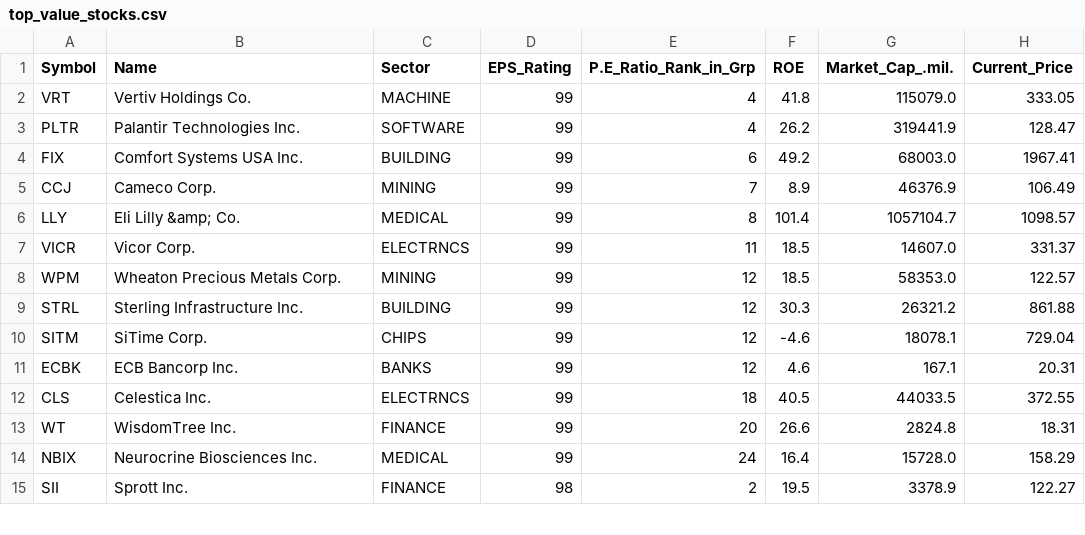
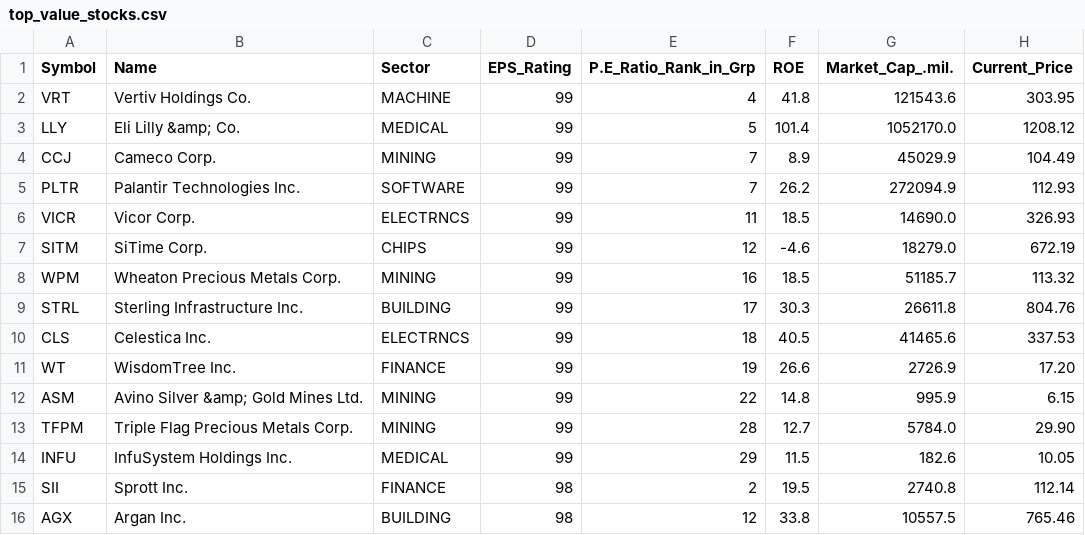
Before and after one commit to rahul-c1/universe-report, a CSV file: outputs/top_value_stocks.csv, drawn as a sheet; only a part is shown; the diff covers the shown part only.

```diff
--- a/outputs/top_value_stocks.csv
+++ b/outputs/top_value_stocks.csv
@@ -1,15 +1,16 @@
 "Symbol","Name","Sector","EPS_Rating","P.E_Ratio_Rank_in_Grp","ROE","Market_Cap_.mil.","Current_Price"
-"VRT","Vertiv Holdings Co.","MACHINE","99","4","41.8","115079.0","333.05"
-"PLTR","Palantir Technologies Inc.","SOFTWARE","99","4","26.2","319441.9","128.47"
-"FIX","Comfort Systems USA Inc.","BUILDING","99","6","49.2","68003.0","1967.41"
-"CCJ","Cameco Corp.","MINING","99","7","8.9","46376.9","106.49"
-"LLY","Eli Lilly &amp; Co.","MEDICAL","99","8","101.4","1057104.7","1098.57"
-"VICR","Vicor Corp.","ELECTRNCS","99","11","18.5","14607.0","331.37"
-"WPM","Wheaton Precious Metals Corp.","MINING","99","12","18.5","58353.0","122.57"
-"STRL","Sterling Infrastructure Inc.","BUILDING","99","12","30.3","26321.2","861.88"
-"SITM","SiTime Corp.","CHIPS","99","12","-4.6","18078.1","729.04"
-"ECBK","ECB Bancorp Inc.","BANKS","99","12","4.6","167.1","20.31"
-"CLS","Celestica Inc.","ELECTRNCS","99","18","40.5","44033.5","372.55"
-"WT","WisdomTree Inc.","FINANCE","99","20","26.6","2824.8","18.31"
-"NBIX","Neurocrine Biosciences Inc.","MEDICAL","99","24","16.4","15728.0","158.29"
-"SII","Sprott Inc.","FINANCE","98","2","19.5","3378.9","122.27"
+"VRT","Vertiv Holdings Co.","MACHINE","99","4","41.8","121543.6","303.95"
+"LLY","Eli Lilly &amp; Co.","MEDICAL","99","5","101.4","1052170.0","1208.12"
+"CCJ","Cameco Corp.","MINING","99","7","8.9","45029.9","104.49"
+"PLTR","Palantir Technologies Inc.","SOFTWARE","99","7","26.2","272094.9","112.93"
+"VICR","Vicor Corp.","ELECTRNCS","99","11","18.5","14690.0","326.93"
+"SITM","SiTime Corp.","CHIPS","99","12","-4.6","18279.0","672.19"
+"WPM","Wheaton Precious Metals Corp.","MINING","99","16","18.5","51185.7","113.32"
+"STRL","Sterling Infrastructure Inc.","BUILDING","99","17","30.3","26611.8","804.76"
+"CLS","Celestica Inc.","ELECTRNCS","99","18","40.5","41465.6","337.53"
+"WT","WisdomTree Inc.","FINANCE","99","19","26.6","2726.9","17.20"
+"ASM","Avino Silver &amp; Gold Mines Ltd.","MINING","99","22","14.8","995.9","6.15"
+"TFPM","Triple Flag Precious Metals Corp.","MINING","99","28","12.7","5784.0","29.90"
+"INFU","InfuSystem Holdings Inc.","MEDICAL","99","29","11.5","182.6","10.05"
+"SII","Sprott Inc.","FINANCE","98","2","19.5","2740.8","112.14"
+"AGX","Argan Inc.","BUILDING","98","12","33.8","10557.5","765.46"
```
Also changed, not shown: 2 added rows, 3 removed rows and 8 edited cells elsewhere in this file, outputs/sector_analysis.csv, outputs/top_growth_stocks.csv, 23 other files.
